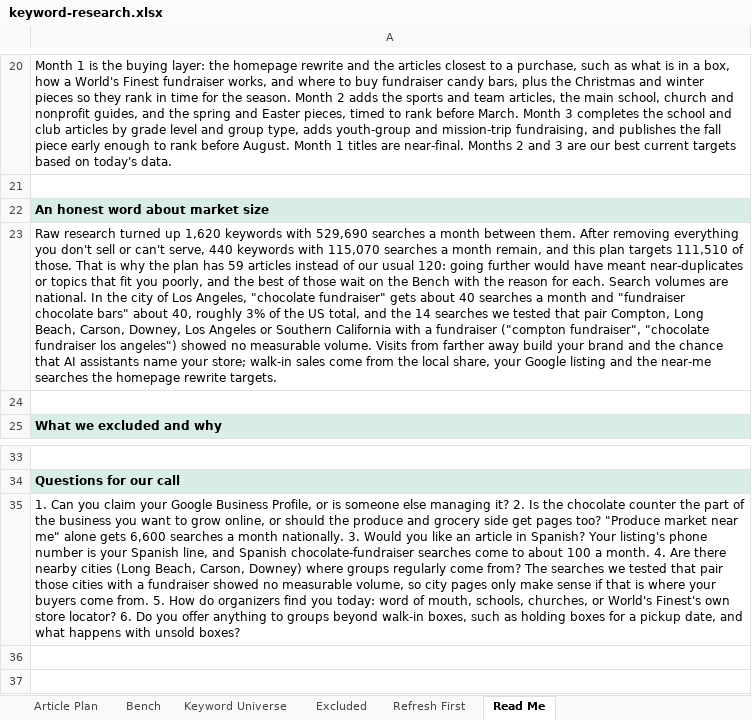
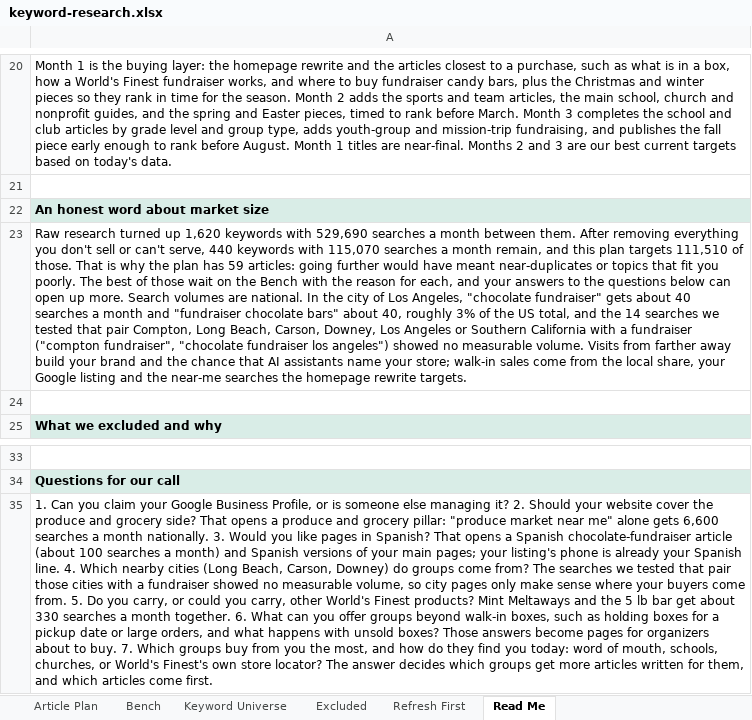
Before and after one commit to jonestj-boop/decks, an Excel workbook: decks/sotos-produce-market/keyword-research.xlsx, sheet Read Me, drawn as a sheet; only a part is shown, gaps mark what is left out; values as stored, in another font and other column widths than the file's, no borders; the diff names each change by its address in the sheet, - before the commit and + after, or states it on an @@ line.

```diff
--- a/decks/sotos-produce-market/keyword-research.xlsx (sheet Read Me)
+++ b/decks/sotos-produce-market/keyword-research.xlsx (sheet Read Me)
-A23: …has 59 articles instead of our usual 120: going further would have meant near-duplicates or topics that fit you poorly, and the best of those wait on the Bench with the reason for each. Search volumes…
+A23: …has 59 articles: going further would have meant near-duplicates or topics that fit you poorly. The best of those wait on the Bench with the reason for each, and your answers to the questions below can open up more. Search volumes…
-A35: …it? 2. Is the chocolate counter the part of the business you want to grow online, or should the produce and grocery side get pages too? "Produce market near me" alone gets 6,600 searches a month nationally. 3. Would you like an article in Spanish? Your listing's phone number is your Spanish line, and Spanish chocolate-fundraiser searches come to about 100 a month. 4. Are there nearby cities (Long Beach, Carson, Downey) where groups regularly come from? The searches we tested that pair those cities with a fundraiser showed no measurable volume, so city pages only make sense if that is where your buyers come from. 5. How do organizers find you today: word of mouth, schools, churches, or World's Finest's own store locator? 6. Do you offer anything to groups beyond walk-in boxes, such as holding boxes for a pickup date, and what happens with unsold boxes?
+A35: …it? 2. Should your website cover the produce and grocery side? That opens a produce and grocery pillar: "produce market near me" alone gets 6,600 searches a month nationally. 3. Would you like pages in Spanish? That opens a Spanish chocolate-fundraiser article (about 100 searches a month) and Spanish versions of your main pages; your listing's phone is already your Spanish line. 4. Which nearby cities (Long Beach, Carson, Downey) do groups come from? The searches we tested that pair those cities with a fundraiser showed no measurable volume, so city pages only make sense where your buyers come from. 5. Do you carry, or could you carry, other World's Finest products? Mint Meltaways and the 5 lb bar get about 330 searches a month together. 6. What can you offer groups beyond walk-in boxes, such as holding boxes for a pickup date or large orders, and what happens with unsold boxes? Those answers become pages for organizers about to buy. 7. Which groups buy from you the most, and how do they find you today: word of mouth, schools, churches, or World's Finest's own store locator? The answer decides which groups get more articles written for them, and which articles come first.
```
Also changed, not shown: 1 other file.
